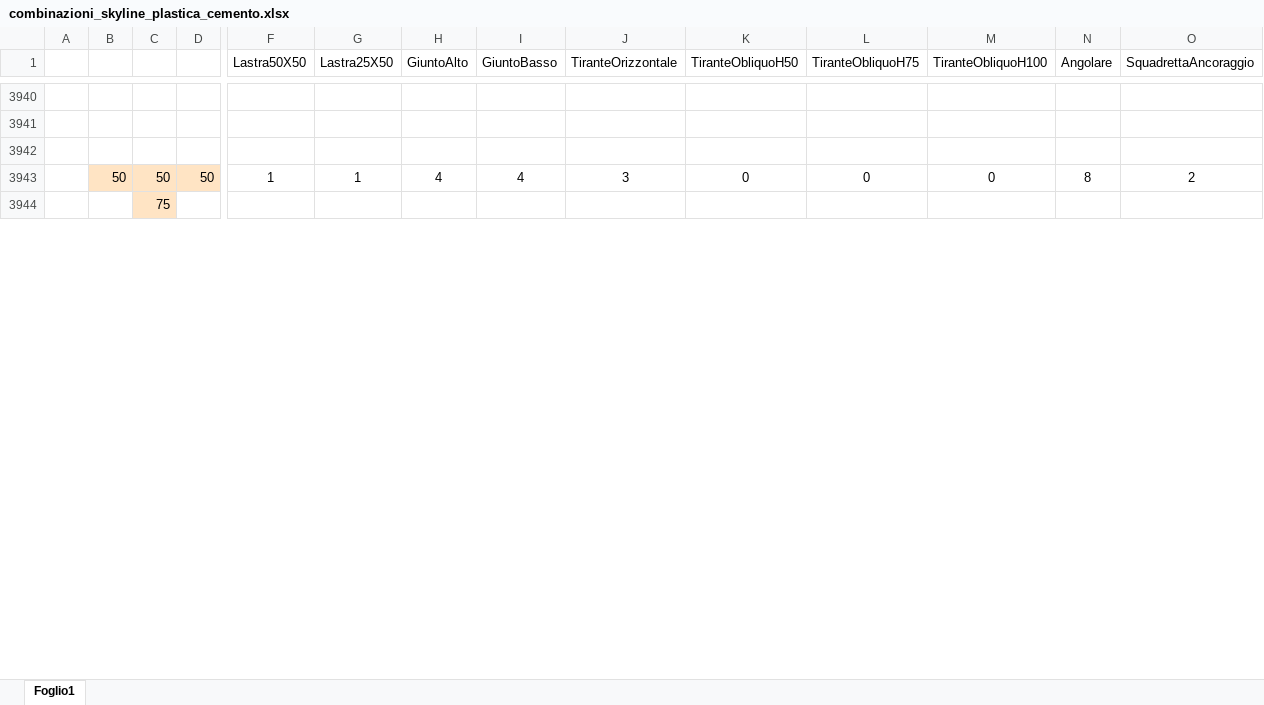
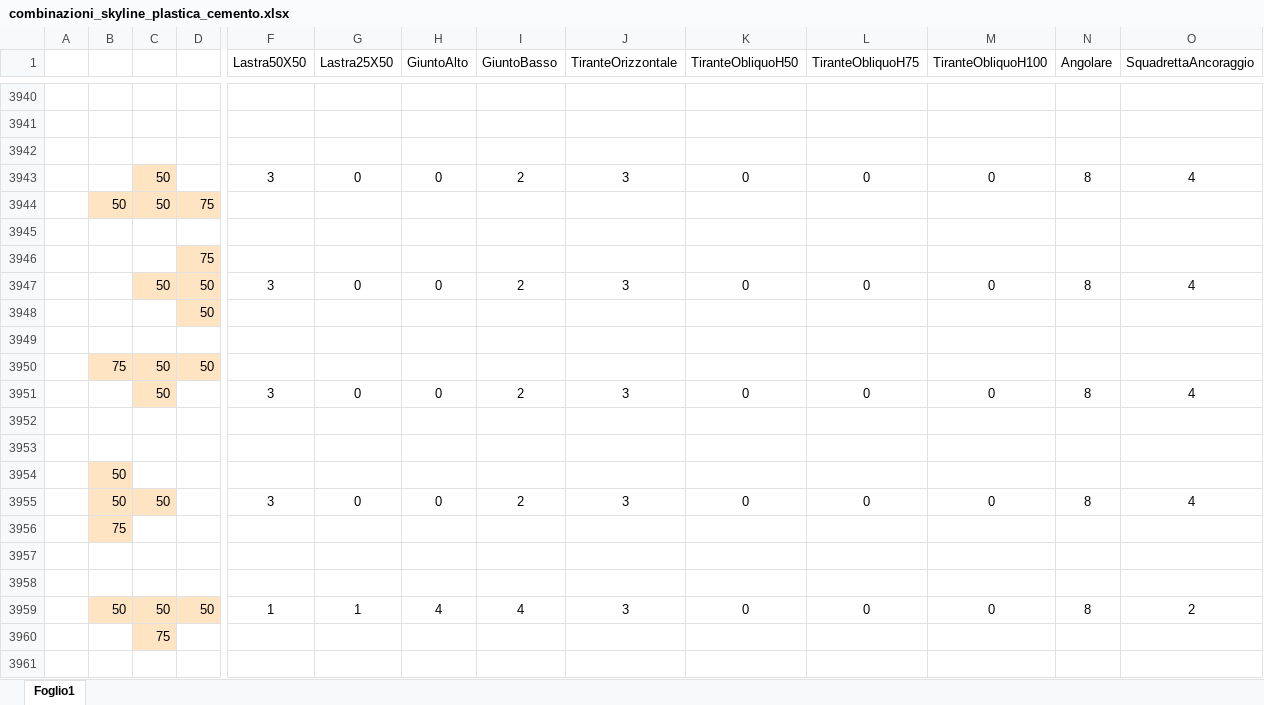
Before and after one commit to paltasoft/rcl, an Excel workbook: combinazioni_skyline_plastica_cemento.xlsx, sheet Foglio1, drawn as a sheet; only a part is shown, gaps mark what is left out; values as stored, in another font and other column widths than the file's, no borders; rows hold the shown columns only; the diff covers the shown part only; the diff names each change by its address in the sheet, - before the commit and + after, or states it on an @@ line.

Commit message:
update

```diff
--- a/combinazioni_skyline_plastica_cemento.xlsx (sheet Foglio1)
+++ b/combinazioni_skyline_plastica_cemento.xlsx (sheet Foglio1)
+row 3943:  |  | 50 |  | 3 | 0 | 0 | 2 | 3 | 0 | 0 | 0 | 8 | 4
+row 3944:  | 50 | 50 | 75
+row 3945: (empty)
+row 3946:  |  |  | 75
+row 3947:  |  | 50 | 50 | 3 | 0 | 0 | 2 | 3 | 0 | 0 | 0 | 8 | 4
+row 3948:  |  |  | 50
+row 3949: (empty)
+row 3950:  | 75 | 50 | 50
+row 3951:  |  | 50 |  | 3 | 0 | 0 | 2 | 3 | 0 | 0 | 0 | 8 | 4
+row 3952: (empty)
+row 3953: (empty)
+row 3954:  | 50
+row 3955:  | 50 | 50 |  | 3 | 0 | 0 | 2 | 3 | 0 | 0 | 0 | 8 | 4
+row 3956:  | 75
+row 3957: (empty)
+row 3958: (empty)
+row 3961: (empty)
```
Also changed, not shown: 15 added rows and cell formats elsewhere in this sheet.
